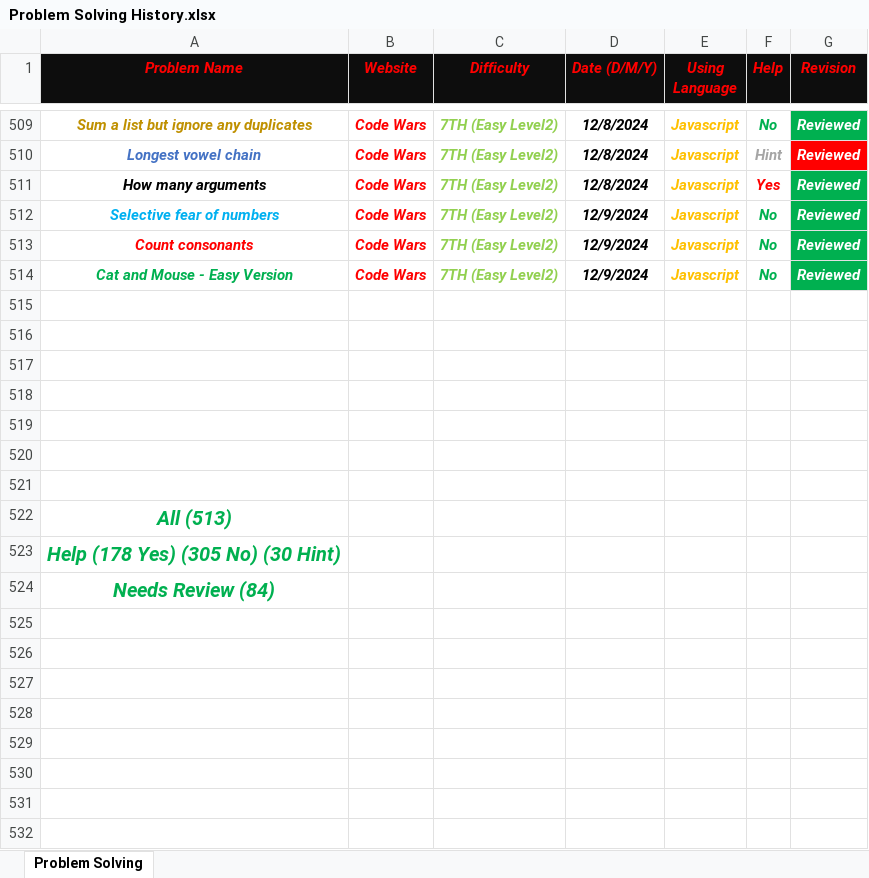
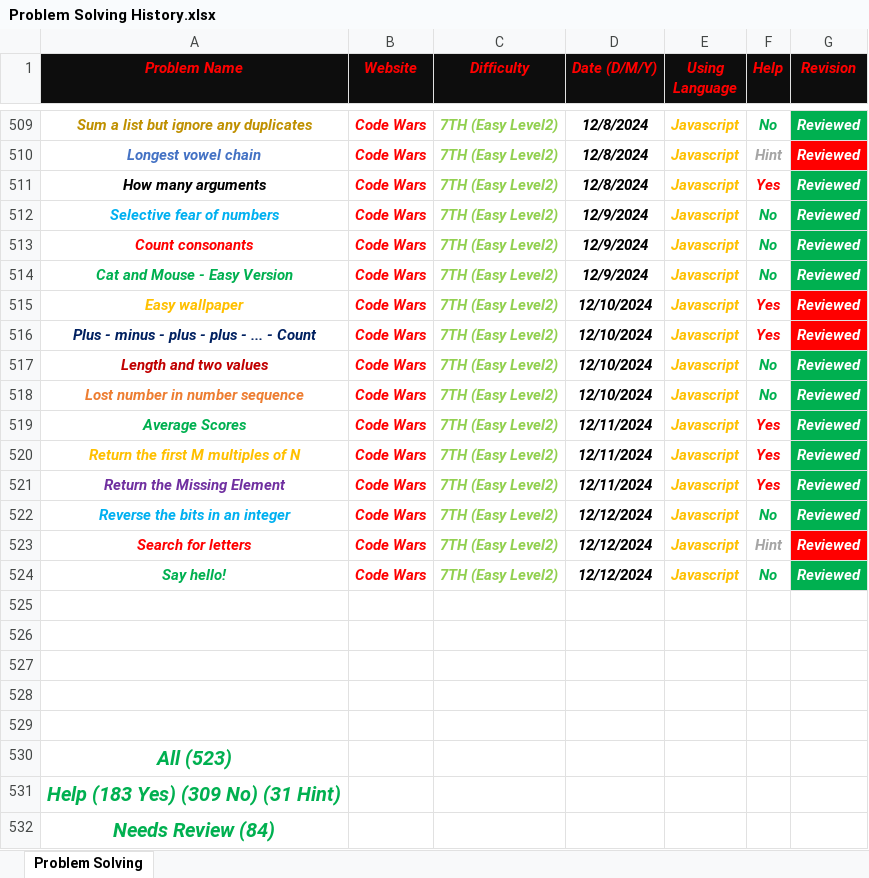
Before and after one commit to Marawan-Saqr/Problem-Solving, an Excel workbook: Problem Solving History.xlsx, sheet Problem Solving, drawn as a sheet; only a part is shown, gaps mark what is left out; values as stored, in another font and other column widths than the file's, no borders; removed rows and columns are numbered as before the commit, all else as after; the diff covers the shown part only; the diff names each change by its address in the sheet, - before the commit and + after, or states it on an @@ line.

```diff
--- a/Problem Solving History.xlsx (sheet Problem Solving)
+++ b/Problem Solving History.xlsx (sheet Problem Solving)
+row 515: Easy wallpaper | Code Wars | 7TH (Easy Level2) | 12/10/2024 | Javascript | Yes | Reviewed
+row 516: Plus - minus - plus - plus - ... - Count | Code Wars | 7TH (Easy Level2) | 12/10/2024 | Javascript | Yes | Reviewed
+row 517: Length and two values | Code Wars | 7TH (Easy Level2) | 12/10/2024 | Javascript | No | Reviewed
+row 518: Lost number in number sequence | Code Wars | 7TH (Easy Level2) | 12/10/2024 | Javascript | No | Reviewed
+row 519: Average Scores | Code Wars | 7TH (Easy Level2) | 12/11/2024 | Javascript | Yes | Reviewed
+row 520: Return the first M multiples of N | Code Wars | 7TH (Easy Level2) | 12/11/2024 | Javascript | Yes | Reviewed
+row 521: Return the Missing Element | Code Wars | 7TH (Easy Level2) | 12/11/2024 | Javascript | Yes | Reviewed
+row 522: Reverse the bits in an integer | Code Wars | 7TH (Easy Level2) | 12/12/2024 | Javascript | No | Reviewed
+row 523: Search for letters | Code Wars | 7TH (Easy Level2) | 12/12/2024 | Javascript | Hint | Reviewed
+row 524: Say hello! | Code Wars | 7TH (Easy Level2) | 12/12/2024 | Javascript | No | Reviewed
-row 520: (empty)
-row 521: (empty)
-A530 (Problem Name): All (513)
+A530 (Problem Name): All (523)
-A531 (Problem Name): Help (178 Yes) (305 No) (30 Hint)
+A531 (Problem Name): Help (183 Yes) (309 No) (31 Hint)
```
Also changed, not shown: cell formats elsewhere in this sheet, Code & Notes/Functions & Notes.xlsx, 38 other files.
